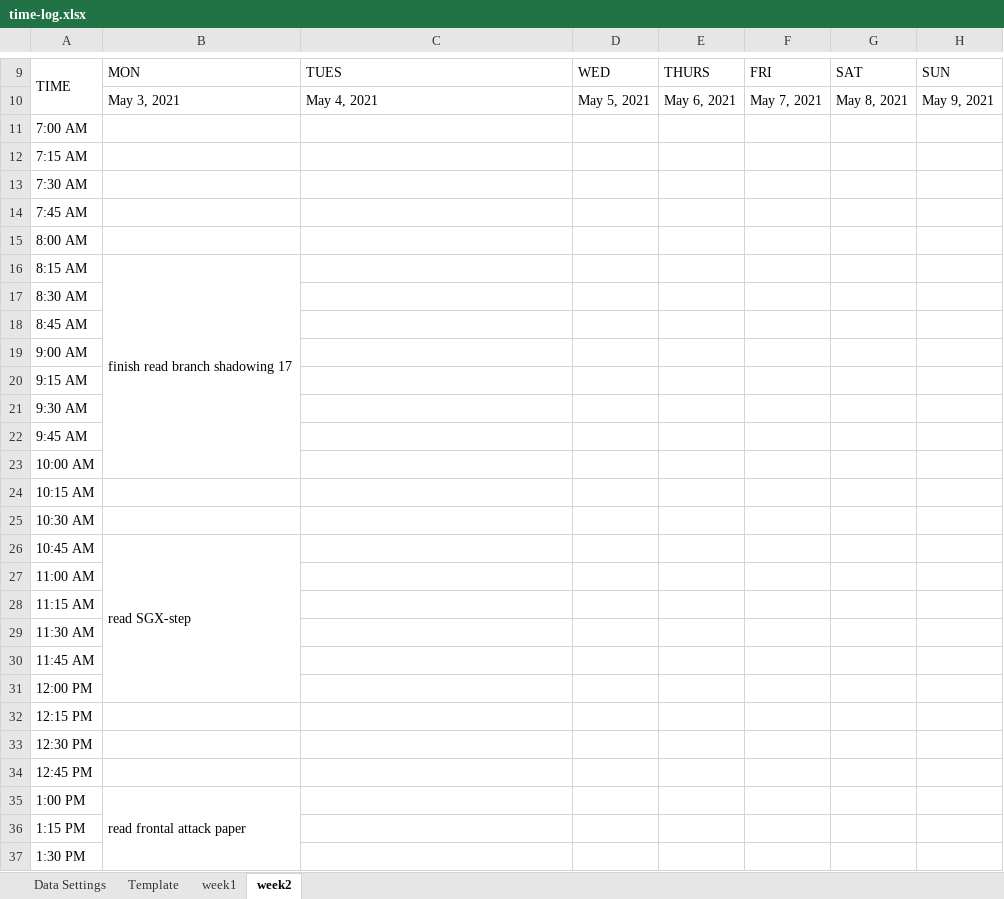
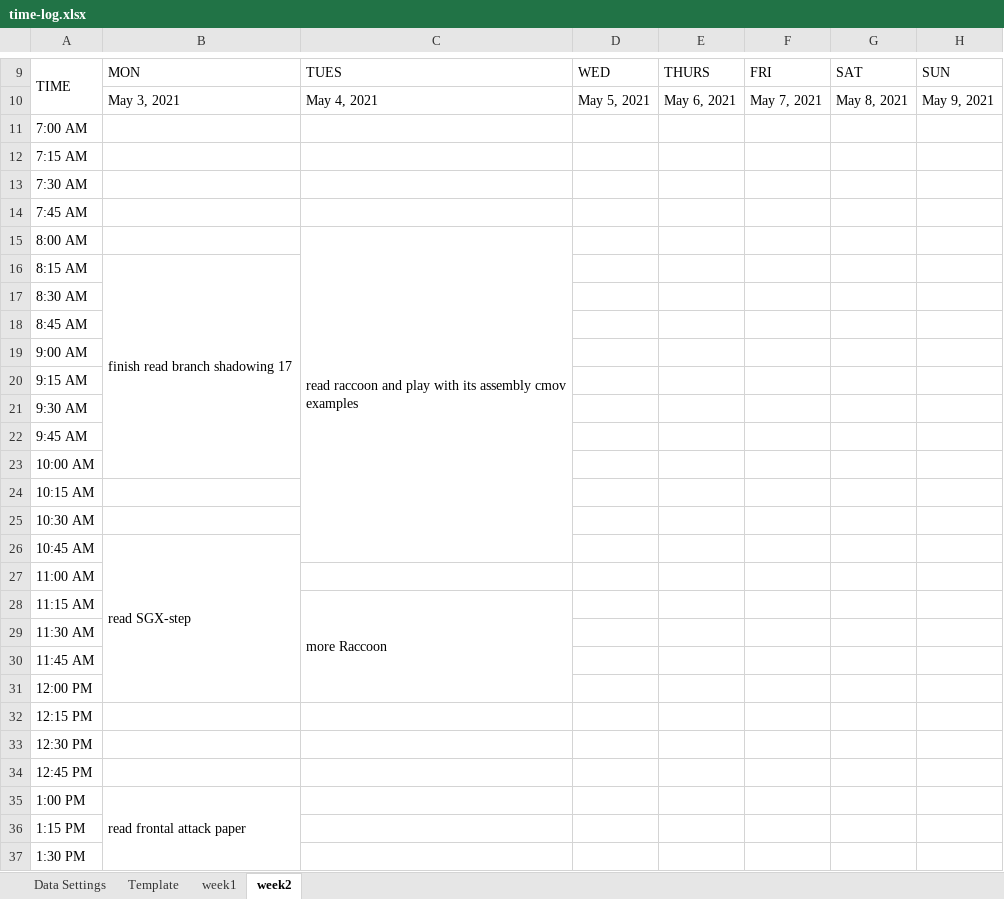
Before and after one commit to loretanr/dp-gbdt, an Excel workbook: time-log.xlsx, sheet week2, drawn as a sheet; only a part is shown, gaps mark what is left out; values as stored, in another font and other column widths than the file's, no cell formats; the diff names each change by its address in the sheet, - before the commit and + after, or states it on an @@ line.

```diff
--- a/time-log.xlsx (sheet week2)
+++ b/time-log.xlsx (sheet week2)
-C15: (empty)
+C15: read raccoon and play with its assembly cmov examples
+C15:C26 merged
-C28: (empty)
+C28: more Raccoon
+C28:C31 merged
```
Also changed, not shown: cell formats, 4 other files.
